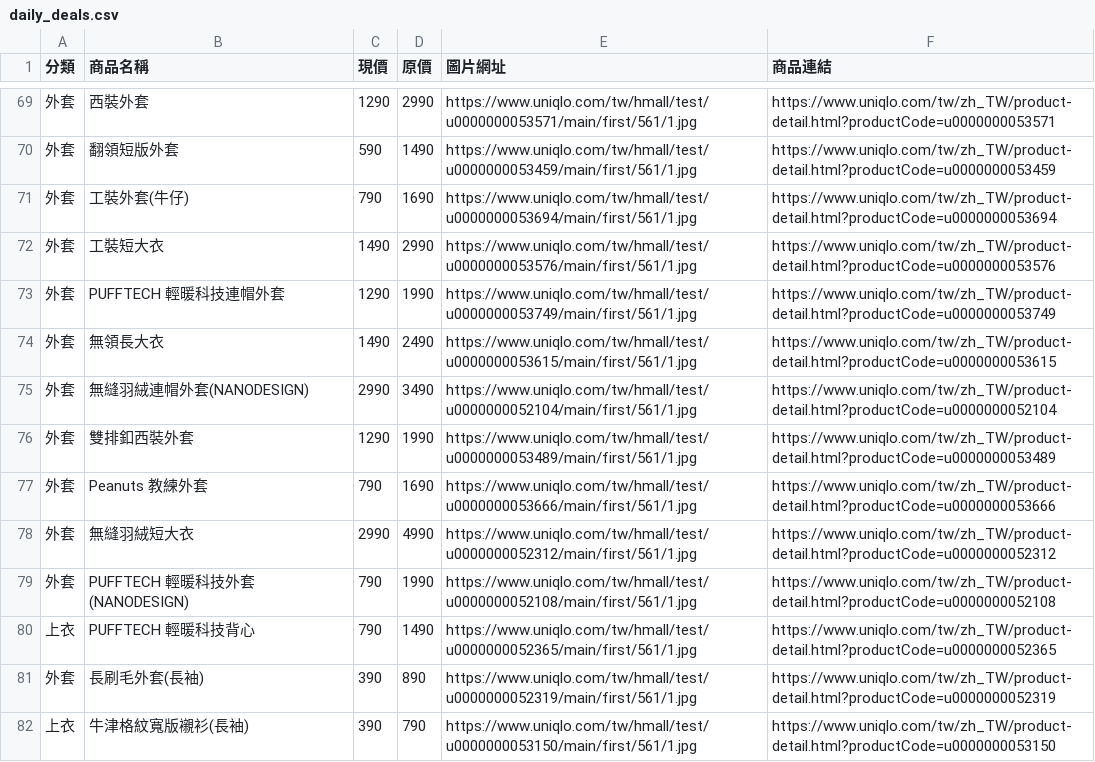
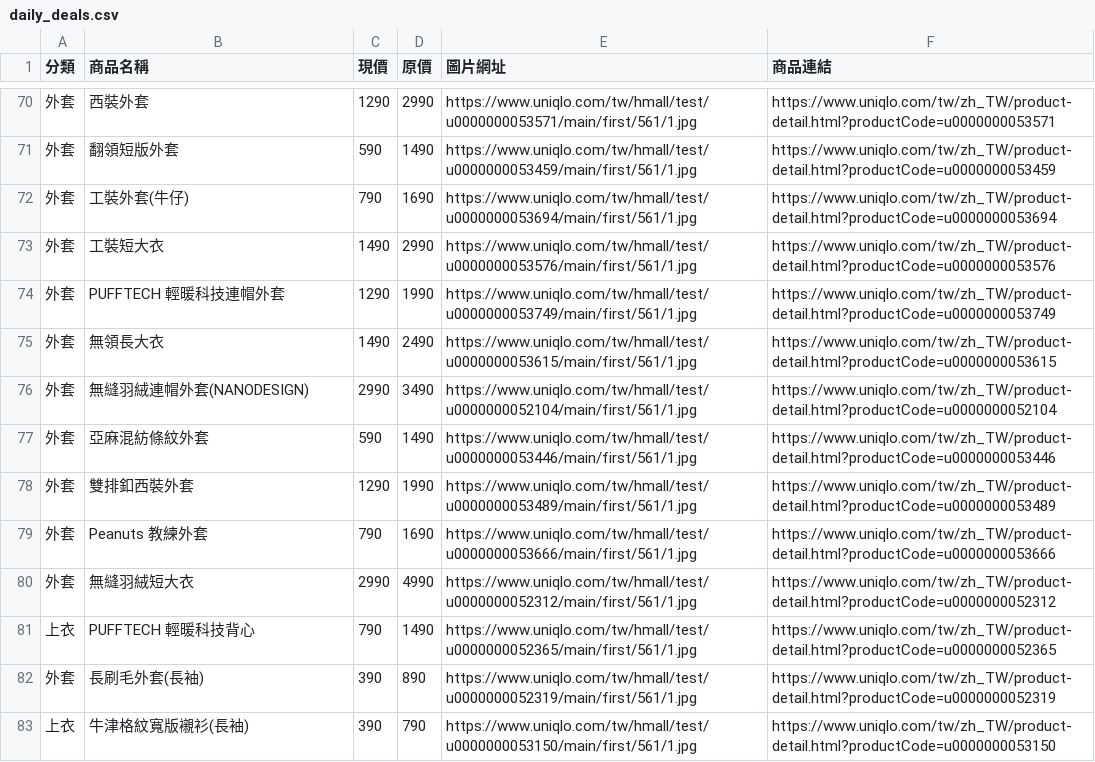
Before and after one commit to mooder16/on-sell-tracker, a CSV file: daily_deals.csv, drawn as a sheet; only a part is shown, gaps mark what is left out; removed rows and columns are numbered as before the commit, all else as after; the diff covers the shown part only; the diff names each change by its address in the sheet, - before the commit and + after, or states it on an @@ line.

```diff
--- a/daily_deals.csv
+++ b/daily_deals.csv
+row 77: 外套 | 亞麻混紡條紋外套 | 590 | 1490 | https://www.uniqlo.com/tw/hmall/test/u0000000053446/main/first/561/1.jpg | https://www.uniqlo.com/tw/zh_TW/product-detail.html?productCode=u0000000053446
-row 79: 外套 | PUFFTECH 輕暖科技外套(NANODESIGN) | 790 | 1990 | https://www.uniqlo.com/tw/hmall/test/u0000000052108/main/first/561/1.jpg | https://www.uniqlo.com/tw/zh_TW/product-detail.html?productCode=u0000000052108
```
Also changed, not shown: 8 added rows, 2 removed rows and 2 edited cells elsewhere in this file, 5 other files.
